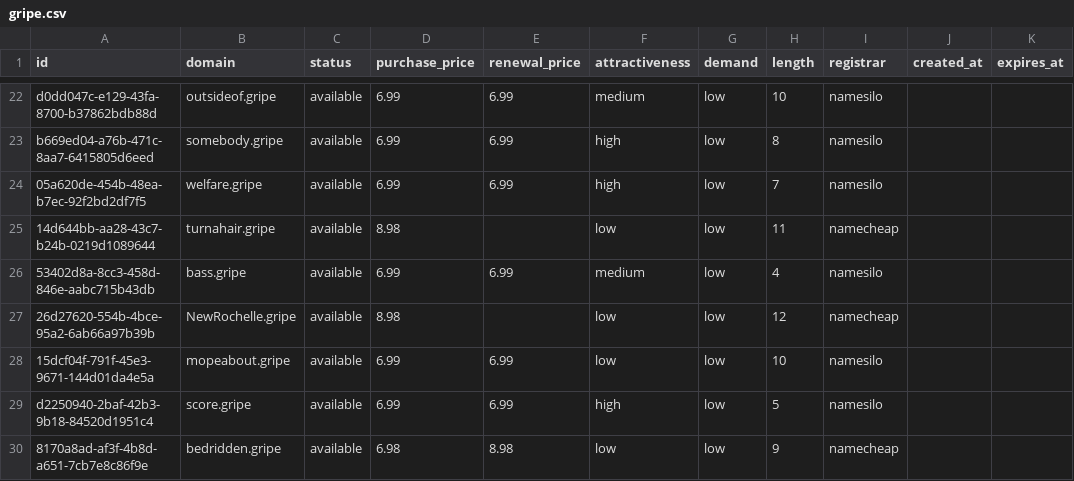
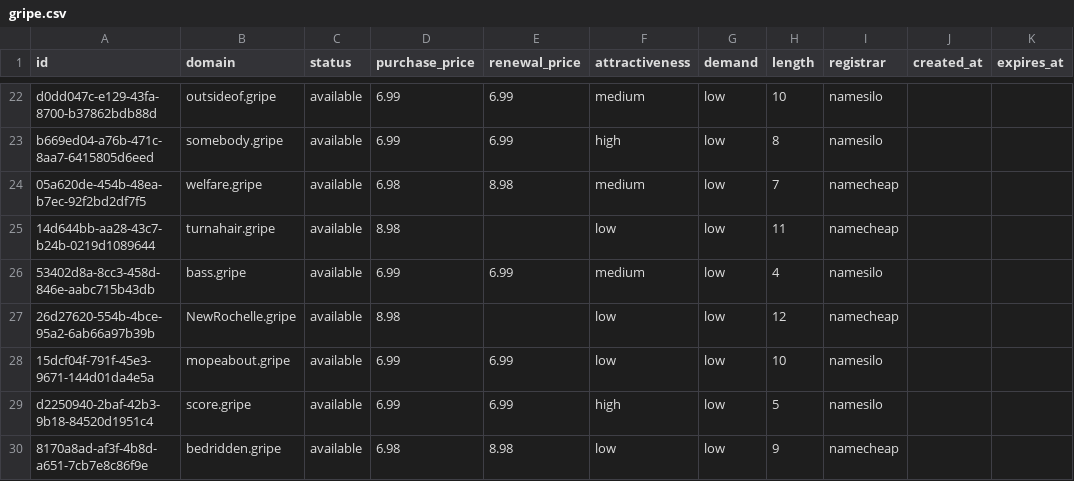
Before and after one commit to UniqueDomains/gripe-oneword-domains, a CSV file: gripe.csv, drawn as a sheet; only a part is shown, gaps mark what is left out.

Commit message:
Domains update

```diff
--- a/gripe.csv
+++ b/gripe.csv
@@ -23,3 +23,3 @@ d0dd047c-e129-43fa-8700-b37862bdb88d,outsideof.gripe,available,6.99,6.99,medium,
 b669ed04-a76b-471c-8aa7-6415805d6eed,somebody.gripe,available,6.99,6.99,high,low,8,namesilo,,
-05a620de-454b-48ea-b7ec-92f2bd2df7f5,welfare.gripe,available,6.99,6.99,high,low,7,namesilo,,
+05a620de-454b-48ea-b7ec-92f2bd2df7f5,welfare.gripe,available,6.98,8.98,medium,low,7,namecheap,,
 14d644bb-aa28-43c7-b24b-0219d1089644,turnahair.gripe,available,8.98,,low,low,11,namecheap,,
```
Also changed, not shown: 4 other files.
